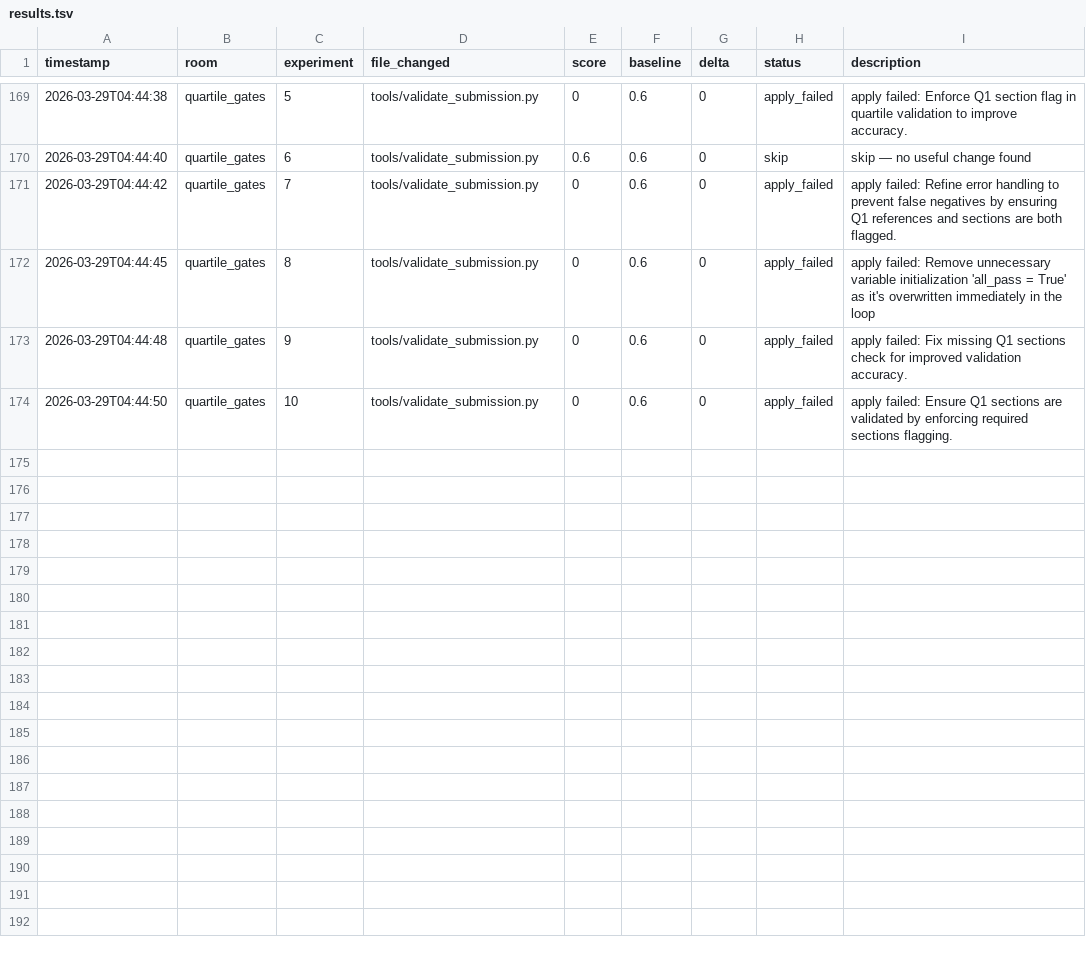
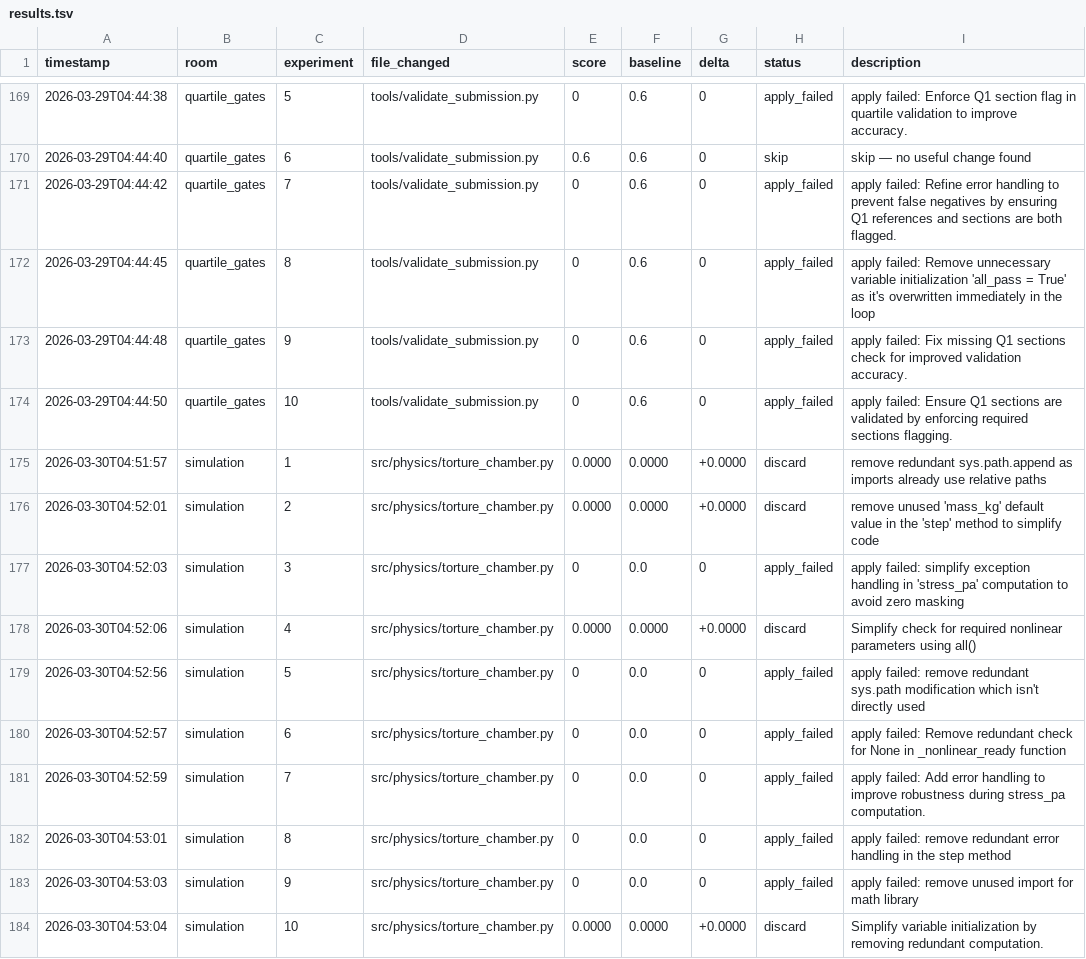
Before and after one commit to Mikisbell/A-Cyber-Physical-Digital-Twin-Framework, a TSV file: .agent/autoresearch/results.tsv, drawn as a sheet; only a part is shown, gaps mark what is left out.

Commit message:
autoresearch: nightly self-improvement run 2026-03-30

```diff
--- a/.agent/autoresearch/results.tsv
+++ b/.agent/autoresearch/results.tsv
@@ -174 +174,11 @@ timestamp	room	experiment	file_changed	score	baseline	delta	status	description
 2026-03-29T04:44:50	quartile_gates	10	tools/validate_submission.py	0	0.6	0	apply_failed	apply failed: Ensure Q1 sections are validated by enforcing required sections flagging.
+2026-03-30T04:51:57	simulation	1	src/physics/torture_chamber.py	0.0000	0.0000	+0.0000	discard	remove redundant sys.path.append as imports already use relative paths
+2026-03-30T04:52:01	simulation	2	src/physics/torture_chamber.py	0.0000	0.0000	+0.0000	discard	remove unused 'mass_kg' default value in the 'step' method to simplify code
+2026-03-30T04:52:03	simulation	3	src/physics/torture_chamber.py	0	0.0	0	apply_failed	apply failed: simplify exception handling in 'stress_pa' computation to avoid zero masking
+2026-03-30T04:52:06	simulation	4	src/physics/torture_chamber.py	0.0000	0.0000	+0.0000	discard	Simplify check for required nonlinear parameters using all()
+2026-03-30T04:52:56	simulation	5	src/physics/torture_chamber.py	0	0.0	0	apply_failed	apply failed: remove redundant sys.path modification which isn't directly used
+2026-03-30T04:52:57	simulation	6	src/physics/torture_chamber.py	0	0.0	0	apply_failed	apply failed: Remove redundant check for None in _nonlinear_ready function
+2026-03-30T04:52:59	simulation	7	src/physics/torture_chamber.py	0	0.0	0	apply_failed	apply failed: Add error handling to improve robustness during stress_pa computation.
+2026-03-30T04:53:01	simulation	8	src/physics/torture_chamber.py	0	0.0	0	apply_failed	apply failed: remove redundant error handling in the step method
+2026-03-30T04:53:03	simulation	9	src/physics/torture_chamber.py	0	0.0	0	apply_failed	apply failed: remove unused import for math library
+2026-03-30T04:53:04	simulation	10	src/physics/torture_chamber.py	0.0000	0.0000	+0.0000	discard	Simplify variable initialization by removing redundant computation.
```
